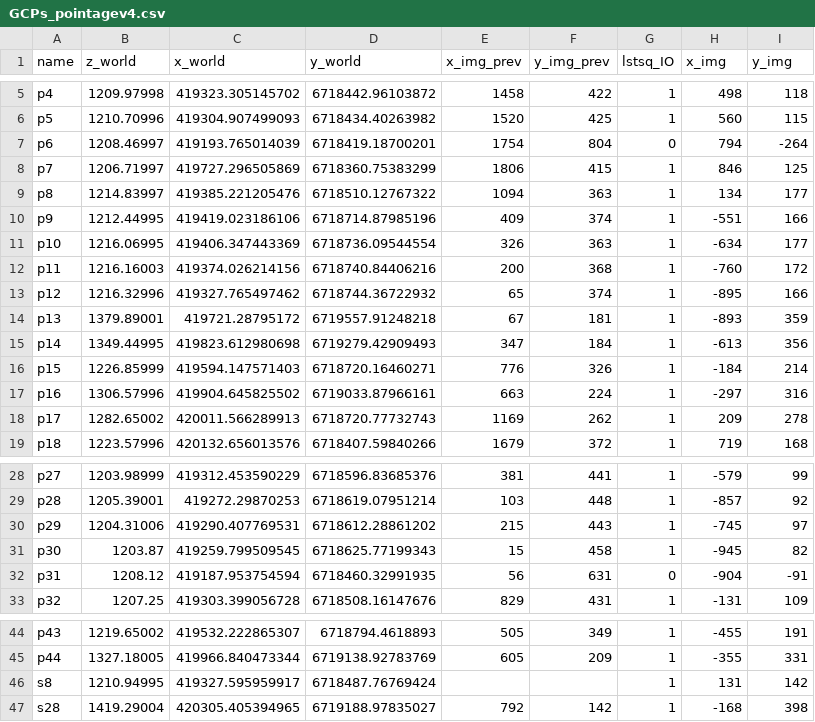
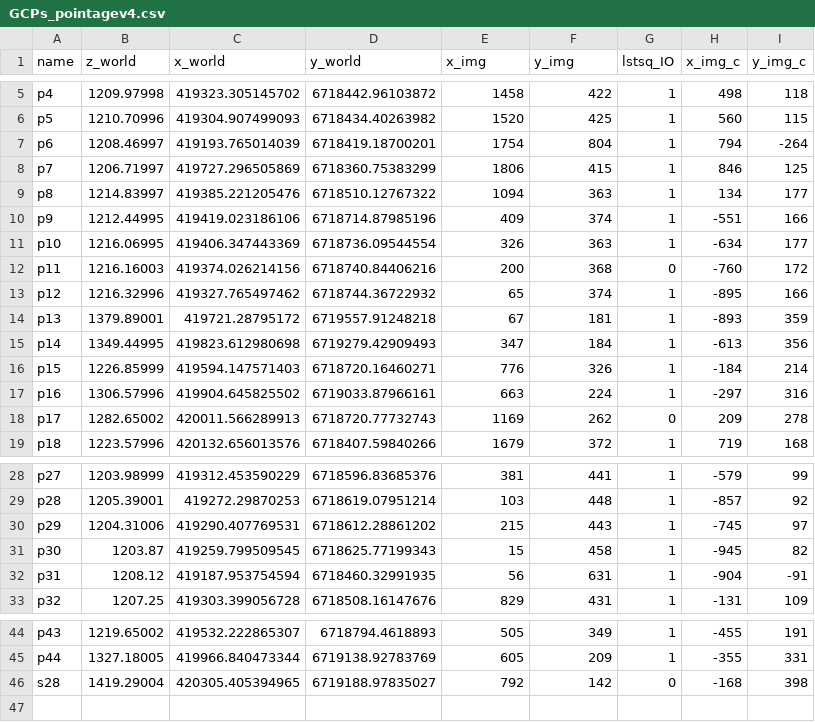
Before and after one commit to luc-girod/ProjectImageToDEM, a CSV file: projimdem/example/FinseDemoData/GCPs_pointagev4.csv, drawn as a sheet; only a part is shown, gaps mark what is left out; removed rows and columns are numbered as before the commit, all else as after; the diff names each change by its address in the sheet, - before the commit and + after, or states it on an @@ line.

```diff
--- a/projimdem/example/FinseDemoData/GCPs_pointagev4.csv
+++ b/projimdem/example/FinseDemoData/GCPs_pointagev4.csv
-E1: x_img_prev
+E1: x_img
-F1: y_img_prev
+F1: y_img
-H1: x_img
+H1: x_img_c
-I1: y_img
+I1: y_img_c
-G7 (lstsq_IO): 0
+G7 (lstsq_IO): 1
-G12 (lstsq_IO): 1
+G12 (lstsq_IO): 0
-G18 (lstsq_IO): 1
+G18 (lstsq_IO): 0
-G32 (lstsq_IO): 0
+G32 (lstsq_IO): 1
-row 46: s8 | 1210.94995 | 419327.595959917 | 6718487.76769424 |  |  | 1 | 131 | 142
-G46 (lstsq_IO): 1
+G46 (lstsq_IO): 0
```
Also changed, not shown: 22 other files.
